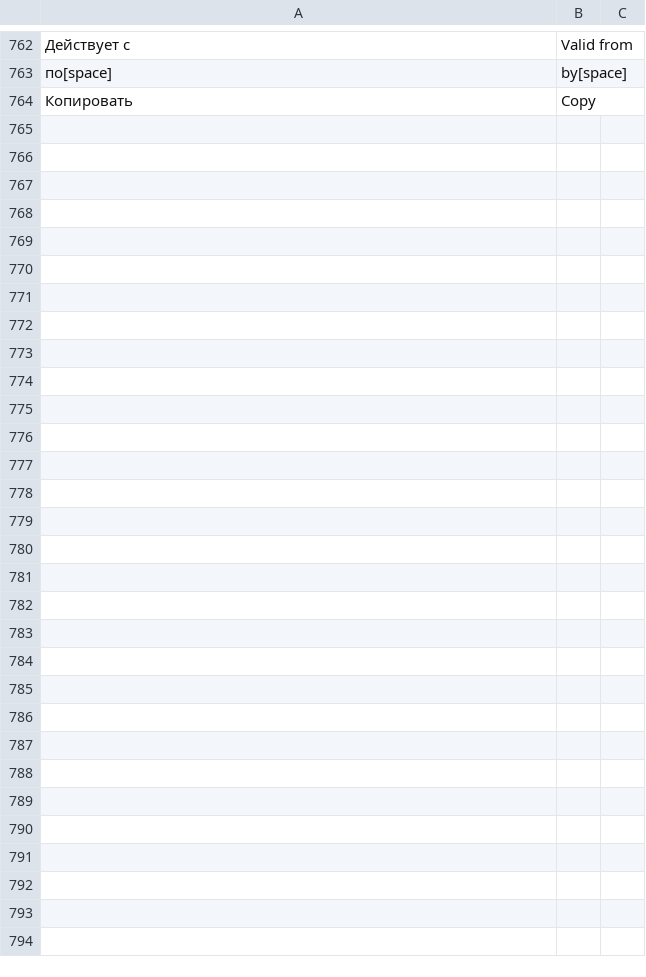
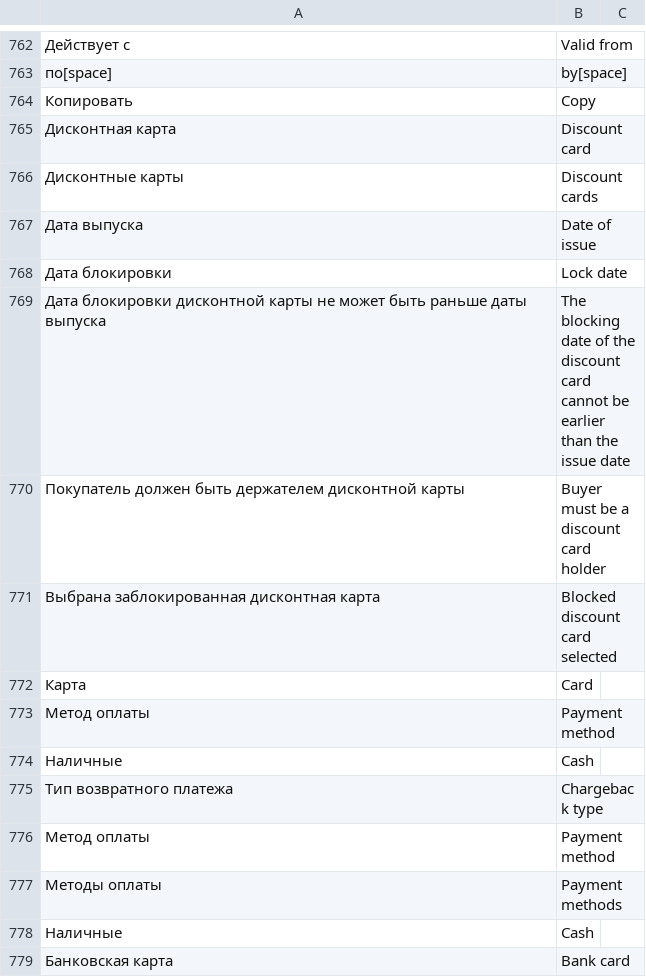
Before and after one commit to hernad/lsfusion_mycompany, a CSV file: translate.csv, drawn as a sheet; only a part is shown, gaps mark what is left out; the diff names each change by its address in the sheet, - before the commit and + after, or states it on an @@ line.

Commit message:
+779

```diff
--- a/translate.csv
+++ b/translate.csv
+row 765: Дисконтная карта | Discount card
+row 766: Дисконтные карты | Discount cards
+row 767: Дата выпуска | Date of issue
+row 768: Дата блокировки | Lock date
+row 769: Дата блокировки дисконтной карты не может быть раньше даты выпуска | The blocking date of the discount card cannot be earlier than the issue date
+row 770: Покупатель должен быть держателем дисконтной карты | Buyer must be a discount card holder
+row 771: Выбрана заблокированная дисконтная карта | Blocked discount card selected
+row 772: Карта | Card
+row 773: Метод оплаты | Payment method
+row 774: Наличные | Cash
+row 775: Тип возвратного платежа | Chargeback type
+row 776: Метод оплаты | Payment method
+row 777: Методы оплаты | Payment methods
+row 778: Наличные | Cash
+row 779: Банковская карта | Bank card
```
